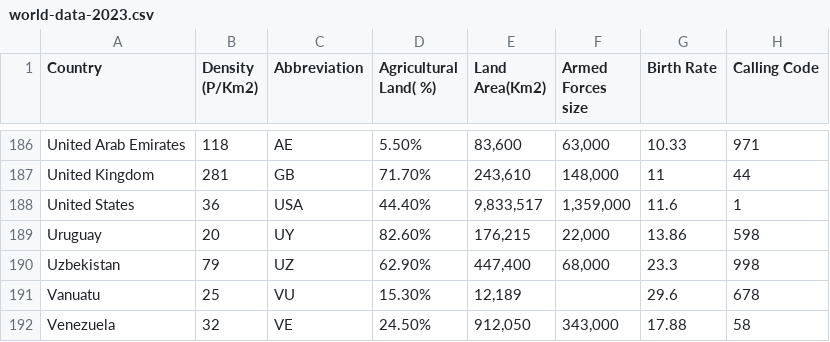
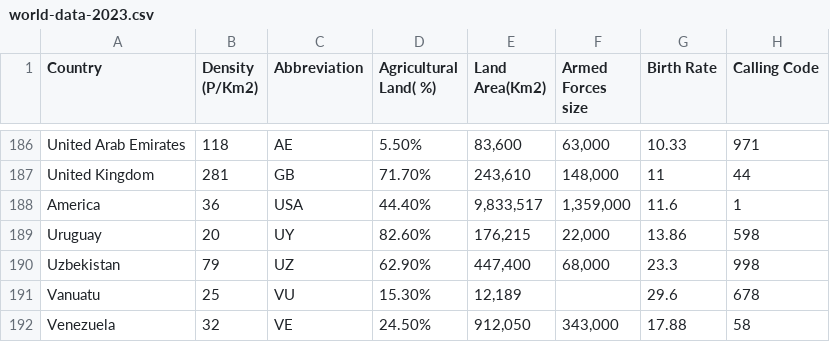
Before and after one commit to raidishahrom/Monash-Vis, a CSV file: world-data-2023.csv, drawn as a sheet; only a part is shown, gaps mark what is left out; the diff names each change by its address in the sheet, - before the commit and + after, or states it on an @@ line.

Commit message:
Update world-data-2023.csv

```diff
--- a/world-data-2023.csv
+++ b/world-data-2023.csv
-A188 (Country): United States
+A188 (Country): America
```
